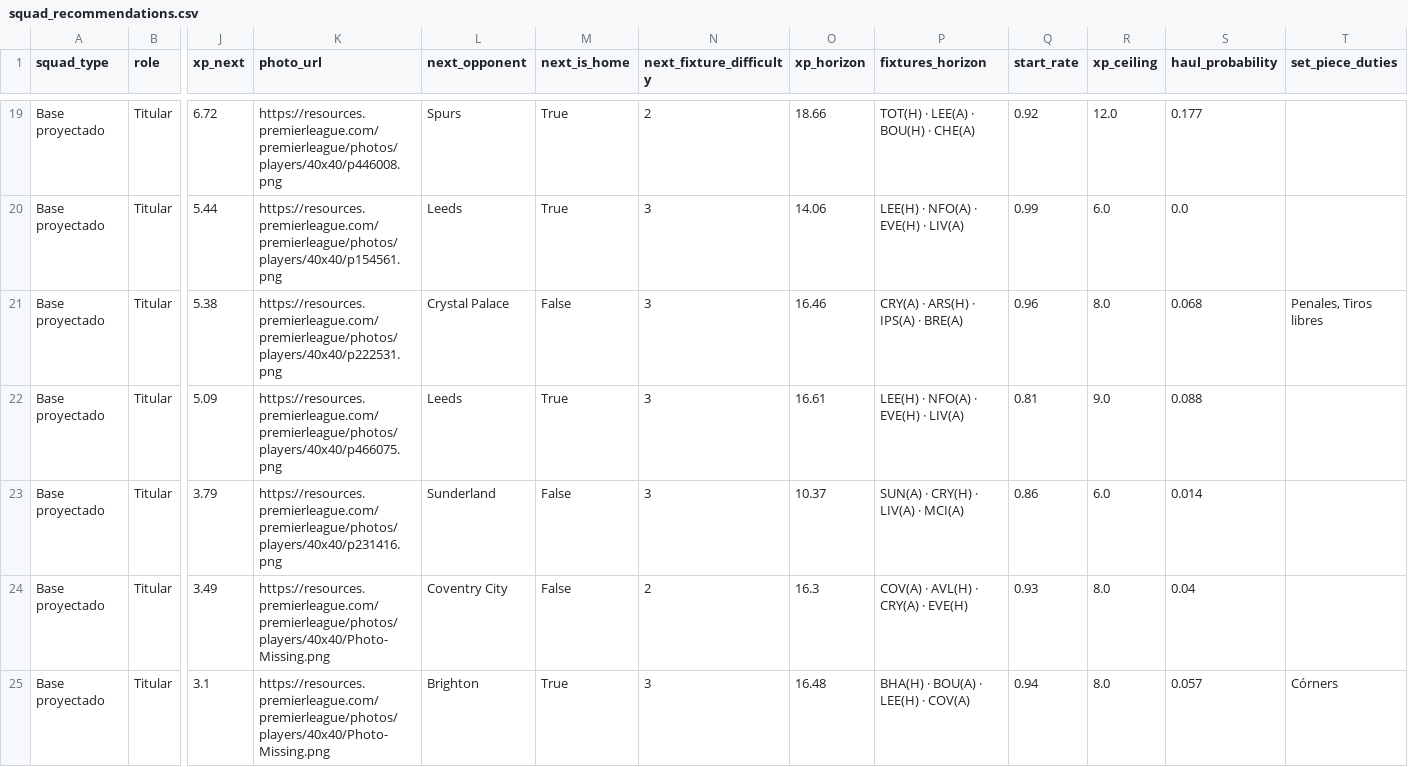
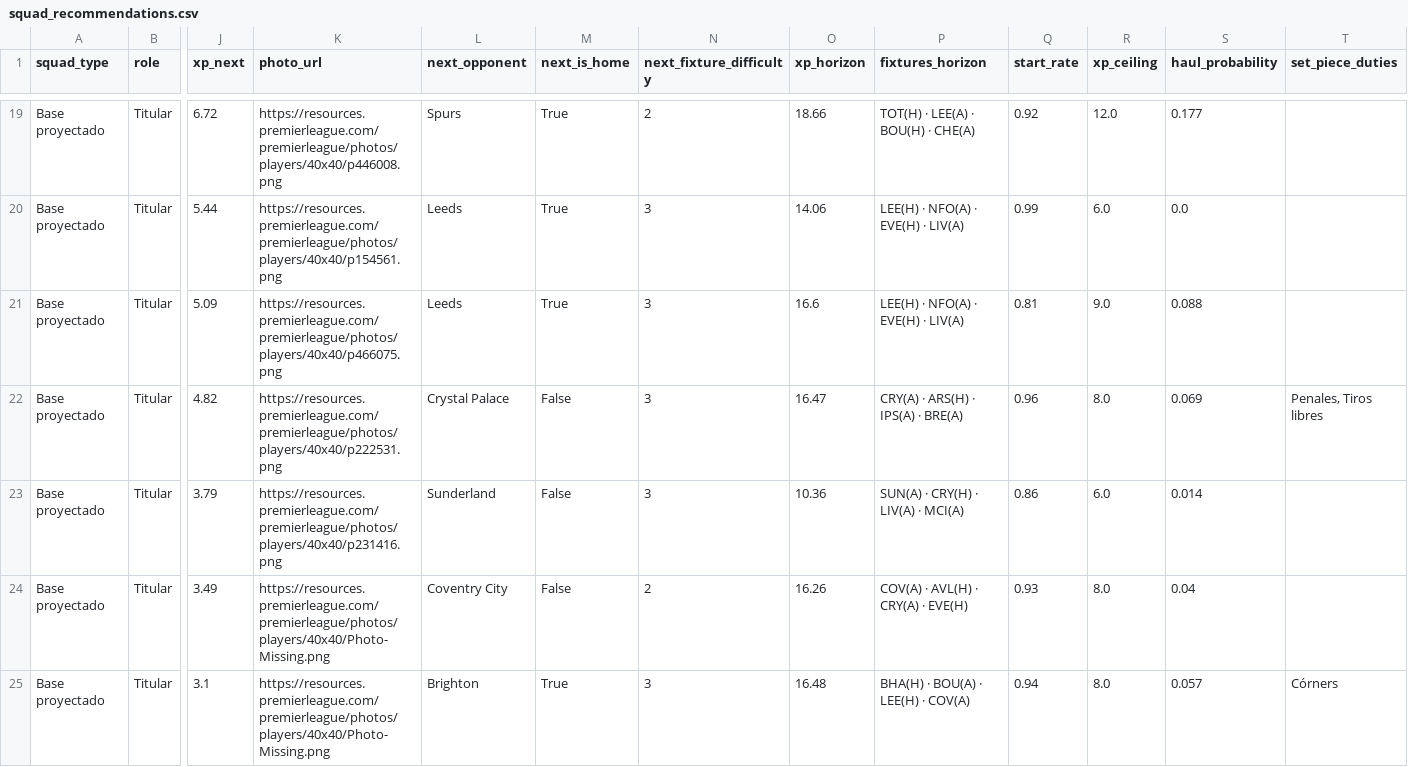
Before and after one commit to vinilop1114/gameweek-lab, a CSV file: data/processed/squad_recommendations.csv, drawn as a sheet; only a part is shown, gaps mark what is left out; removed rows and columns are numbered as before the commit, all else as after; rows hold the shown columns only; the diff covers the shown part only; the diff names each change by its address in the sheet, - before the commit and + after, or states it on an @@ line.

```diff
--- a/data/processed/squad_recommendations.csv
+++ b/data/processed/squad_recommendations.csv
-row 21: Base proyectado | Titular | 5.38 | https://resources.premierleague.com/premierleague/photos/players/40x40/p222531.png | Crystal Palace | False | 3 | 16.46 | CRY(A) · ARS(H) · IPS(A) · BRE(A) | 0.96 | 8.0 | 0.068 | Penales, Tiros libres
-O21 (xp_horizon): 16.61
+O21 (xp_horizon): 16.6
+row 22: Base proyectado | Titular | 4.82 | https://resources.premierleague.com/premierleague/photos/players/40x40/p222531.png | Crystal Palace | False | 3 | 16.47 | CRY(A) · ARS(H) · IPS(A) · BRE(A) | 0.96 | 8.0 | 0.069 | Penales, Tiros libres
-O23 (xp_horizon): 10.37
+O23 (xp_horizon): 10.36
-O24 (xp_horizon): 16.3
+O24 (xp_horizon): 16.26
```
Also changed, not shown: 1 added row, 1 removed row and 56 edited cells elsewhere in this file, data/processed/players.csv, data/processed/players_scored.csv, 1 other file.
